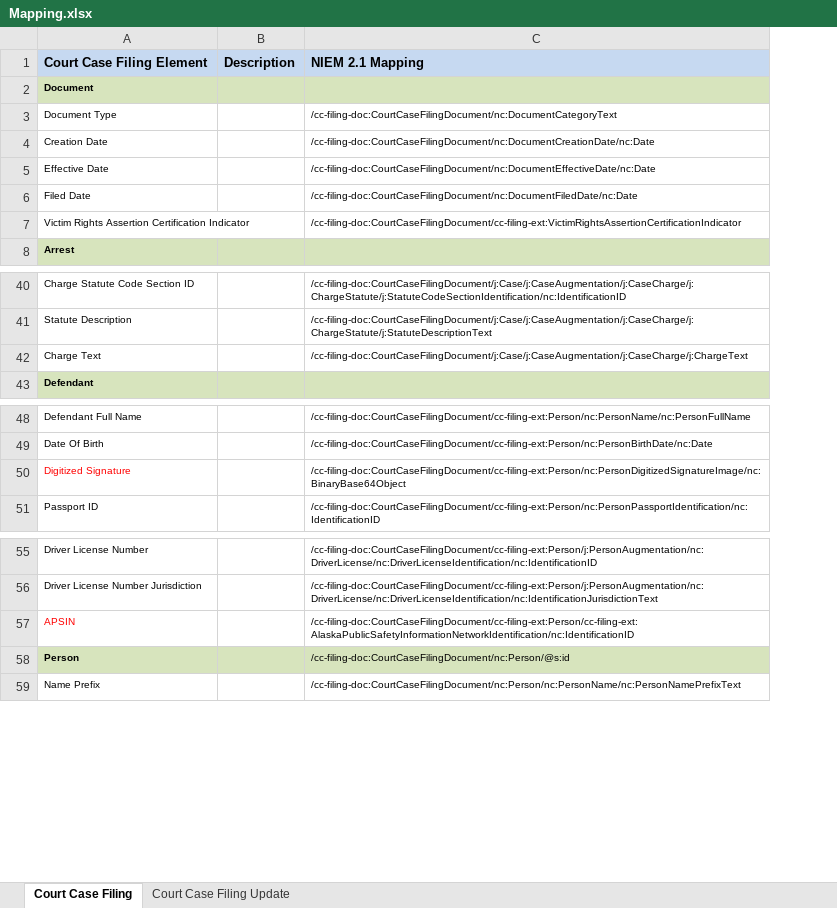
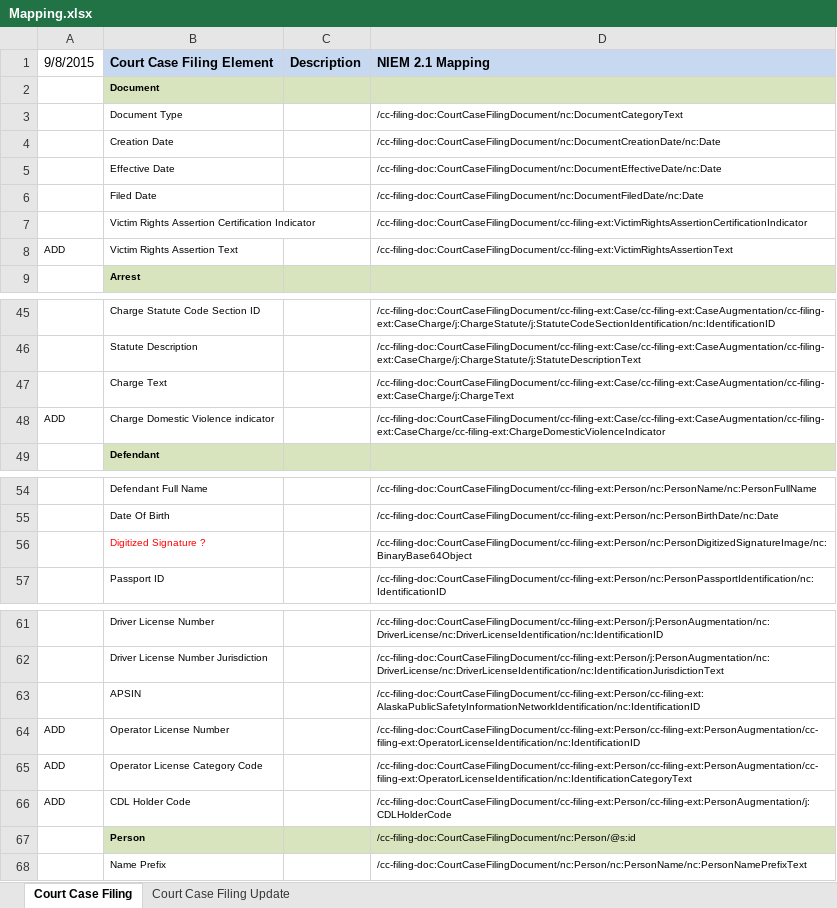
Before and after one commit to ojbc/main, an Excel workbook: shared/ojb-resources-common/src/main/resources/service-specifications/Court_Case_Filing_Service/artifacts/service_model/information_model/Court_Case_Filing_IEPD/documentation/Mapping.xlsx, sheet Court Case Filing, drawn as a sheet; only a part is shown, gaps mark what is left out; values as stored, in another font and other column widths than the file's, no borders; addresses are those after the commit; the diff covers the shown part only; the diff names each change by its address in the sheet, - before the commit and + after, or states it on an @@ line.

```diff
--- a/shared/ojb-resources-common/src/main/resources/service-specifications/Court_Case_Filing_Service/artifacts/service_model/information_model/Court_Case_Filing_IEPD/documentation/Mapping.xlsx (sheet Court Case Filing)
+++ b/shared/ojb-resources-common/src/main/resources/service-specifications/Court_Case_Filing_Service/artifacts/service_model/information_model/Court_Case_Filing_IEPD/documentation/Mapping.xlsx (sheet Court Case Filing)
+column A (9/8/2015), empty
+row 8: ADD | Victim Rights Assertion Text |  | /cc-filing-doc:CourtCaseFilingDocument/cc-filing-ext:VictimRightsAssertionText
-D45 (NIEM 2.1 Mapping): /cc-filing-doc:CourtCaseFilingDocument/j:Case/j:CaseAugmentation/j:CaseCharge/j:ChargeStatute/j:StatuteCodeSectionIdentification/nc:IdentificationID
+D45 (NIEM 2.1 Mapping): /cc-filing-doc:CourtCaseFilingDocument/cc-filing-ext:Case/cc-filing-ext:CaseAugmentation/cc-filing-ext:CaseCharge/j:ChargeStatute/j:StatuteCodeSectionIdentification/nc:IdentificationID
-D46 (NIEM 2.1 Mapping): /cc-filing-doc:CourtCaseFilingDocument/j:Case/j:CaseAugmentation/j:CaseCharge/j:ChargeStatute/j:StatuteDescriptionText
+D46 (NIEM 2.1 Mapping): /cc-filing-doc:CourtCaseFilingDocument/cc-filing-ext:Case/cc-filing-ext:CaseAugmentation/cc-filing-ext:CaseCharge/j:ChargeStatute/j:StatuteDescriptionText
-D47 (NIEM 2.1 Mapping): /cc-filing-doc:CourtCaseFilingDocument/j:Case/j:CaseAugmentation/j:CaseCharge/j:ChargeText
+D47 (NIEM 2.1 Mapping): /cc-filing-doc:CourtCaseFilingDocument/cc-filing-ext:Case/cc-filing-ext:CaseAugmentation/cc-filing-ext:CaseCharge/j:ChargeText
+row 48: ADD | Charge Domestic Violence indicator |  | /cc-filing-doc:CourtCaseFilingDocument/cc-filing-ext:Case/cc-filing-ext:CaseAugmentation/cc-filing-ext:CaseCharge/cc-filing-ext:ChargeDomesticViolenceIndicator
-B56 (Court Case Filing Element): Digitized Signature
+B56 (Court Case Filing Element): Digitized Signature ?
-B63 text colour: #FF0000
+B63 text colour: black
+row 64: ADD | Operator License Number |  | /cc-filing-doc:CourtCaseFilingDocument/cc-filing-ext:Person/cc-filing-ext:PersonAugmentation/cc-filing-ext:OperatorLicenseIdentification/nc:IdentificationID
+row 65: ADD | Operator License Category Code |  | /cc-filing-doc:CourtCaseFilingDocument/cc-filing-ext:Person/cc-filing-ext:PersonAugmentation/cc-filing-ext:OperatorLicenseIdentification/nc:IdentificationCategoryText
+row 66: ADD | CDL Holder Code |  | /cc-filing-doc:CourtCaseFilingDocument/cc-filing-ext:Person/cc-filing-ext:PersonAugmentation/j:CDLHolderCode
```
Also changed, not shown: 4 added rows, 22 edited cells and cell formats elsewhere in this sheet, 8 other files.
